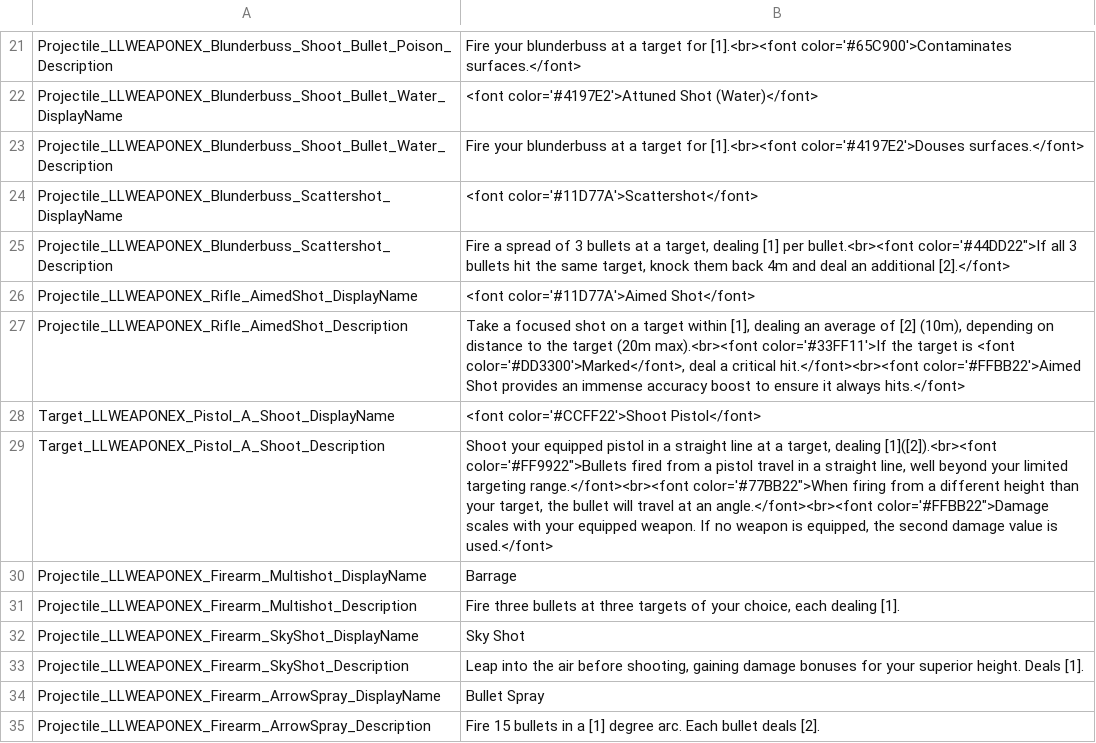
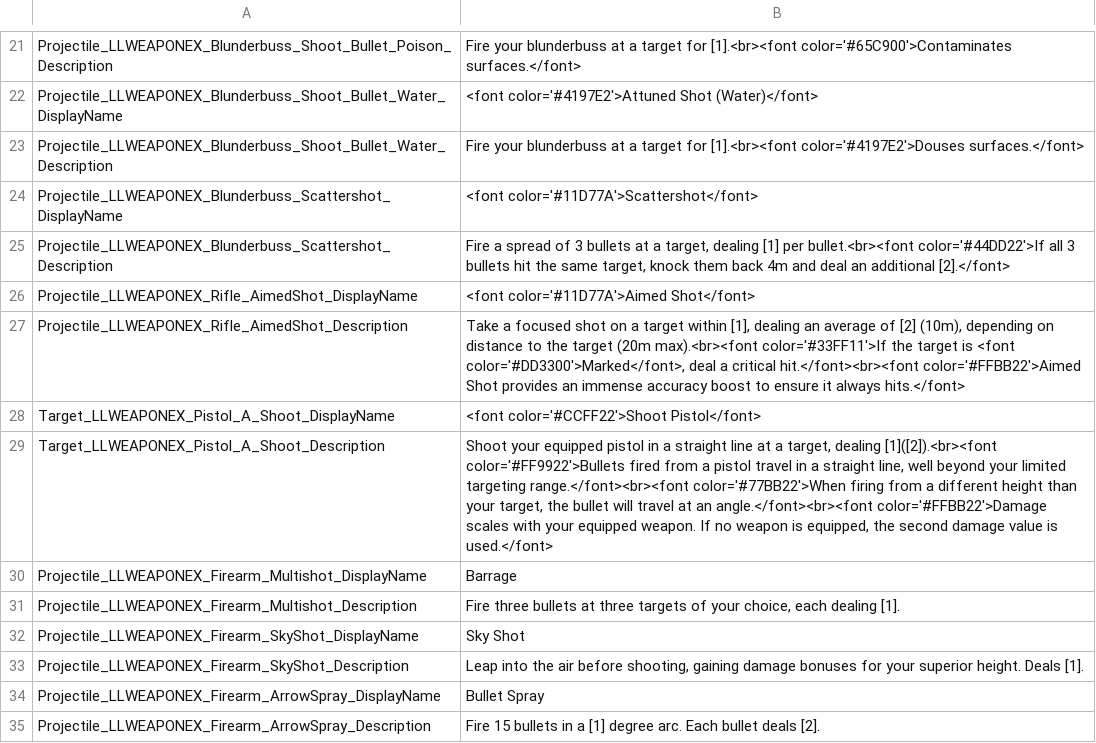
Before and after one commit to LaughingLeader-DOS2-Mods/WeaponExpansion, a TSV file: LocalKeys/LLWEAPONEX_Skills_Firearms.tsv, drawn as a sheet; only a part is shown, gaps mark what is left out.

Commit message:
Fixed typos (" instead of ')

```diff
--- a/LocalKeys/LLWEAPONEX_Skills_Firearms.tsv
+++ b/LocalKeys/LLWEAPONEX_Skills_Firearms.tsv
@@ -24,3 +24,3 @@ Projectile_LLWEAPONEX_Blunderbuss_Shoot_Bullet_Water_Description	Fire your blund
 Projectile_LLWEAPONEX_Blunderbuss_Scattershot_DisplayName	<font color='#11D77A'>Scattershot</font>
-Projectile_LLWEAPONEX_Blunderbuss_Scattershot_Description	Fire a spread of 3 bullets at a target, dealing [1] per bullet.<br><font color='#44DD22">If all 3 bullets hit the same target, knock them back 4m and deal an additional [2].</font>
+Projectile_LLWEAPONEX_Blunderbuss_Scattershot_Description	Fire a spread of 3 bullets at a target, dealing [1] per bullet.<br><font color='#44DD22'>If all 3 bullets hit the same target, knock them back 4m and deal an additional [2].</font>
 Projectile_LLWEAPONEX_Rifle_AimedShot_DisplayName	<font color='#11D77A'>Aimed Shot</font>
@@ -28,3 +28,3 @@ Projectile_LLWEAPONEX_Rifle_AimedShot_Description	Take a focused shot on a targe
 Target_LLWEAPONEX_Pistol_A_Shoot_DisplayName	<font color='#CCFF22'>Shoot Pistol</font>
-Target_LLWEAPONEX_Pistol_A_Shoot_Description	Shoot your equipped pistol in a straight line at a target, dealing [1]([2]).<br><font color='#FF9922">Bullets fired from a pistol travel in a straight line, well beyond your limited targeting range.</font><br><font color='#77BB22">When firing from a different height than your target, the bullet will travel at an angle.</font><br><font color='#FFBB22">Damage scales with your equipped weapon. If no weapon is equipped, the second damage value is used.</font>
+Target_LLWEAPONEX_Pistol_A_Shoot_Description	Shoot your equipped pistol in a straight line at a target, dealing [1]([2]).<br><font color='#FF9922'>Bullets fired from a pistol travel in a straight line, well beyond your limited targeting range.</font><br><font color='#77BB22'>When firing from a different height than your target, the bullet will travel at an angle.</font><br><font color='#FFBB22'>Damage scales with your equipped weapon. If no weapon is equipped, the second damage value is used.</font>
 Projectile_LLWEAPONEX_Firearm_Multishot_DisplayName	Barrage
```
